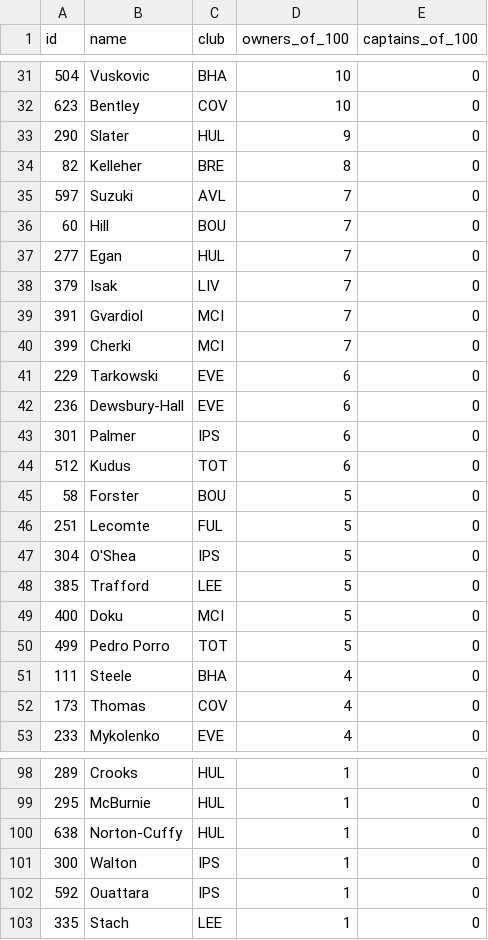
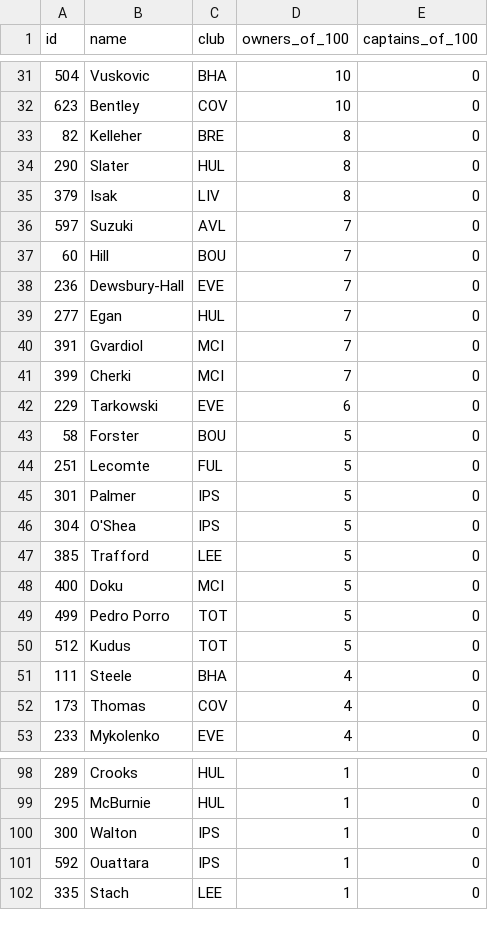
Before and after one commit to kanitnany-cloud/GPTxMe, a CSV file: daily-dashboard/top100-template-gw9.csv, drawn as a sheet; only a part is shown, gaps mark what is left out; removed rows and columns are numbered as before the commit, all else as after; the diff covers the shown part only; the diff names each change by its address in the sheet, - before the commit and + after, or states it on an @@ line.

```diff
--- a/daily-dashboard/top100-template-gw9.csv
+++ b/daily-dashboard/top100-template-gw9.csv
-row 33: 290 | Slater | HUL | 9 | 0
+row 34: 290 | Slater | HUL | 8 | 0
+row 35: 379 | Isak | LIV | 8 | 0
+row 38: 236 | Dewsbury-Hall | EVE | 7 | 0
-row 38: 379 | Isak | LIV | 7 | 0
-row 42: 236 | Dewsbury-Hall | EVE | 6 | 0
-row 43: 301 | Palmer | IPS | 6 | 0
-row 44: 512 | Kudus | TOT | 6 | 0
+row 45: 301 | Palmer | IPS | 5 | 0
+row 50: 512 | Kudus | TOT | 5 | 0
-row 100: 638 | Norton-Cuffy | HUL | 1 | 0
```
Also changed, not shown: 1 added row, 1 removed row and 11 edited cells elsewhere in this file, mini-league/player-template-gw9.csv, 9 other files.
